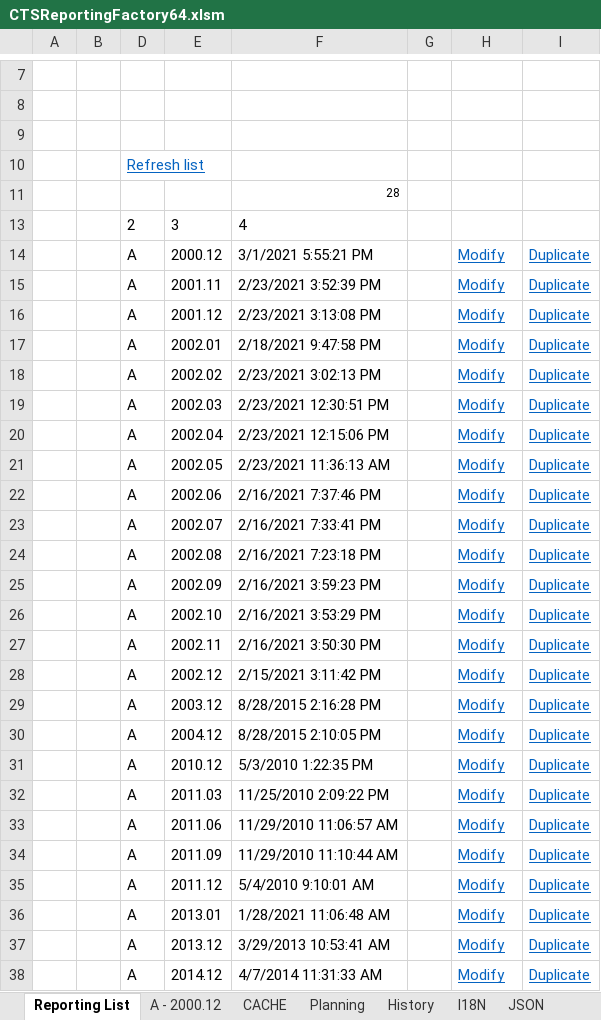
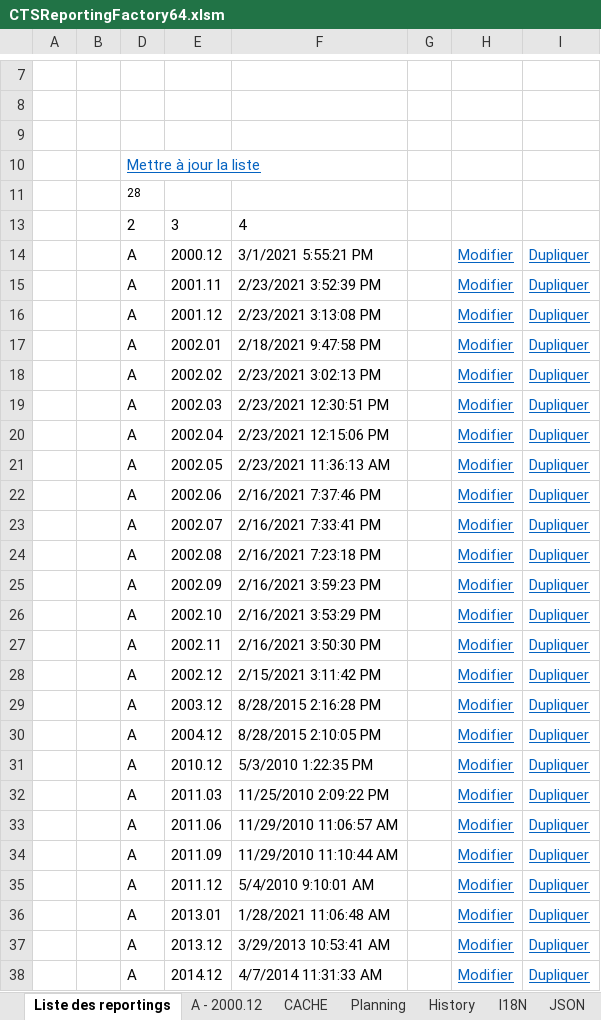
Before and after one commit to CTStation/CTSWeb, an Excel workbook: Client/CTSReportingFactory64.xlsm, sheet Liste des reportings, drawn as a sheet; only a part is shown, gaps mark what is left out; values as stored, in another font and other column widths than the file's, no borders; charts and pictures and table styles not drawn; removed rows and columns are numbered as before the commit, all else as after; the diff covers the shown part only; the diff names each change by its address in the sheet, - before the commit and + after, or states it on an @@ line.

```diff
--- a/Client/CTSReportingFactory64.xlsm (sheet Liste des reportings)
+++ b/Client/CTSReportingFactory64.xlsm (sheet Liste des reportings)
-sheet tab: Reporting List
+sheet tab: Liste des reportings
-D10: Refresh list
+D10: Mettre à jour la liste
-row 11:  |  |  |  | 28
+row 11:  |  | 28
-H14:H38: Modify
+H14:H38: Modifier
-I14:I38: Duplicate
+I14:I38: Dupliquer
```
Also changed, not shown: 1 added row, 1 removed row and 6 edited cells elsewhere in this sheet, sheet A - 2000.12, sheet I18N, sheet Planning, sheet JSON, sheet History, formulas that keep their value, hidden cells, charts or pictures.
